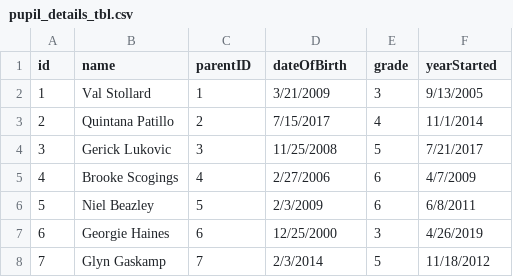
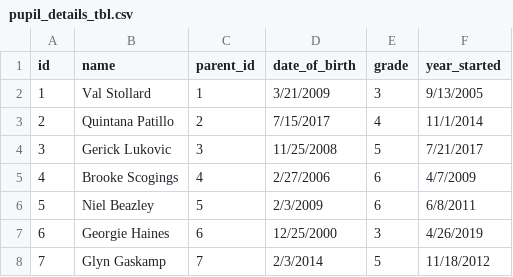
Before and after one commit to paulouskunda/pupil_progress_system, a CSV file: pupil_details_tbl.csv, drawn as a sheet; only a part is shown.

```diff
--- a/pupil_details_tbl.csv
+++ b/pupil_details_tbl.csv
@@ -1,2 +1,2 @@
-id,name,parentID,dateOfBirth,grade,yearStarted
+id,name,parent_id,date_of_birth,grade,year_started
 1,Val Stollard,1,3/21/2009,3,9/13/2005
```
Also changed, not shown: 7 other files.
